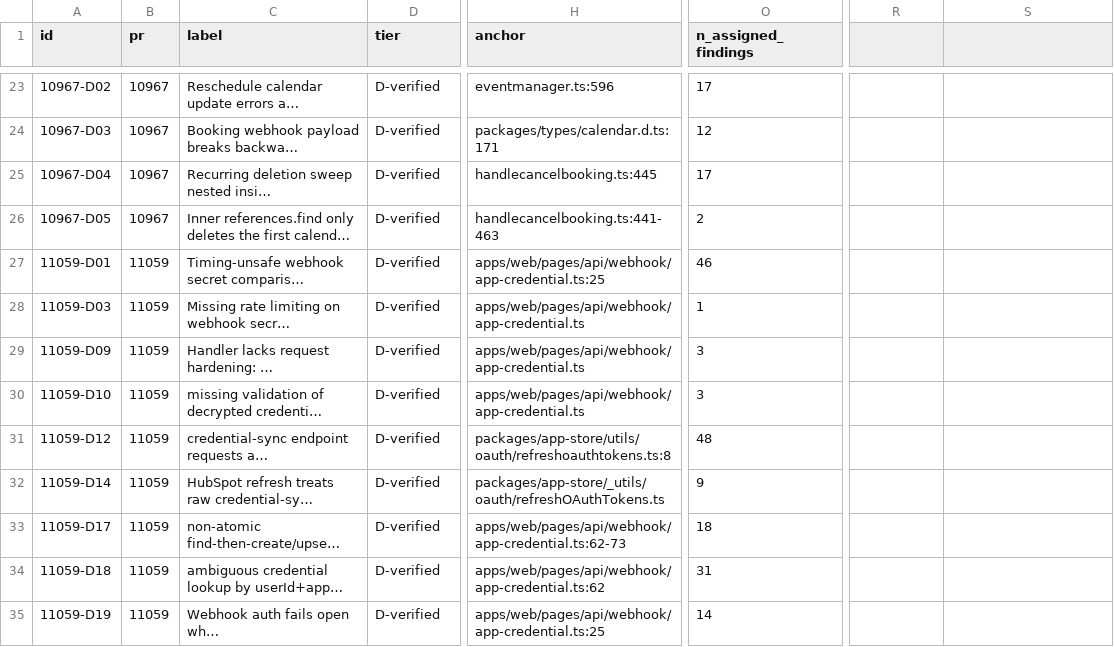
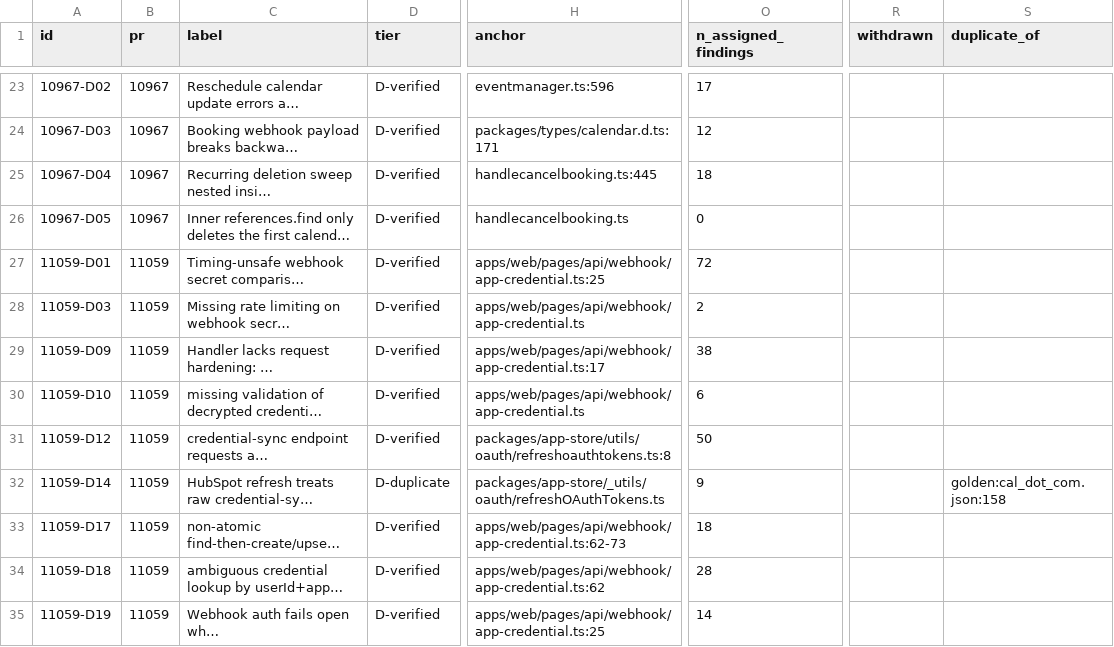
Before and after one commit to dsifry/harnesseval, a CSV file: analysis/verified_gold/GOLD_DEFECT_CATALOG.csv, drawn as a sheet; only a part is shown, gaps mark what is left out; long unchanged cells end in …; the diff covers the shown part only; the diff names each change by its address in the sheet, - before the commit and + after, or states it on an @@ line.

Commit message:
post-audit revision (2026-09-18): repair verified-gold evidence and downstream analysis
External review of REPORT_FINAL.md, validated by independent subagent audit:
- withdraw 3 defects whose tests do not demonstrate the claim (11059-D28,
  4-D04, 4-D29) and merge 2 duplicates (11059-D32 -> 11059-D19;
  11059-D14 -> covered by original golden); universe 110 -> 105 distinct
  (den 152 -> 147). See WITHDRAWALS_AND_DEDUP_2026-09-18.md.
- repair finding->defect assignment: process all 2,923 findings (was
  truncated at 60/bundle, 276 dropped), permit no-match nulls, add judge
  verification pass + audit trail (DEFECT_ASSIGN_AUDIT.json).
- fix reachable-variant scorer bug (must intersect with D-verified);
  add per-cell instruments field (v1 cells cannot measure nitpicks).
- recompute all §10d metrics; rewrite REPORT_FINAL.md true-gold sections:
  honest headline (1.22x point estimate, paired CI crosses zero, selection
  caveat), beta=2 as chosen preference, instrument caveats, configuration
  complementarity (not 'variance'), corrected rank/frontier prose.
- exec summary: fix effort-mixing error, scope breadth claim, new numbers.
- charts/dashboard: derive universe labels, fix reversed selection-effect
  caption, distinguish partial-coverage cells, fix 1d denominator labels,
  add fEffs to token-chart filter, regenerate all figures.
- repro docs: pin requirements, tag-pinned clone, 3-mode taxonomy, README
  status now points to the current report; August v0.8.2-eval marked historical.

```diff
--- a/analysis/verified_gold/GOLD_DEFECT_CATALOG.csv
+++ b/analysis/verified_gold/GOLD_DEFECT_CATALOG.csv
-R1: (empty)
+R1: withdrawn
-S1: (empty)
+S1: duplicate_of
-O25 (n_assigned_findings): 17
+O25 (n_assigned_findings): 18
-H26 (anchor): handlecancelbooking.ts:441-463
+H26 (anchor): handlecancelbooking.ts
-O26 (n_assigned_findings): 2
+O26 (n_assigned_findings): 0
-O27 (n_assigned_findings): 46
+O27 (n_assigned_findings): 72
-O28 (n_assigned_findings): 1
+O28 (n_assigned_findings): 2
-H29 (anchor): apps/web/pages/api/webhook/app-credential.ts
+H29 (anchor): apps/web/pages/api/webhook/app-credential.ts:17
-O29 (n_assigned_findings): 3
+O29 (n_assigned_findings): 38
-O30 (n_assigned_findings): 3
+O30 (n_assigned_findings): 6
-O31 (n_assigned_findings): 48
+O31 (n_assigned_findings): 50
-D32 (tier): D-verified
+D32 (tier): D-duplicate
-S32 (duplicate_of): (empty)
+S32 (duplicate_of): golden:cal_dot_com.json:158
-O34 (n_assigned_findings): 31
+O34 (n_assigned_findings): 28
```
Also changed, not shown: 64 edited cells elsewhere in this file, 39 other files.
